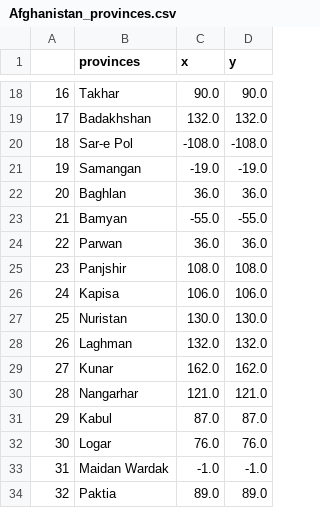
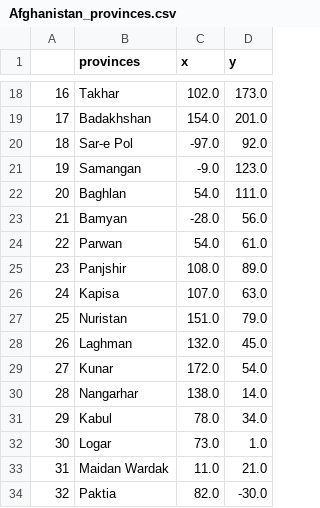
Before and after one commit to mortazap53/Afghanistan_province_learning, a CSV file: Afghanistan_provinces.csv, drawn as a sheet; only a part is shown, gaps mark what is left out; the diff covers the shown part only.

```diff
--- a/Afghanistan_provinces.csv
+++ b/Afghanistan_provinces.csv
@@ -18,17 +18,17 @@
-16,Takhar,90.0,90.0
-17,Badakhshan,132.0,132.0
-18,Sar-e Pol,-108.0,-108.0
-19,Samangan,-19.0,-19.0
-20,Baghlan,36.0,36.0
-21,Bamyan,-55.0,-55.0
-22,Parwan,36.0,36.0
-23,Panjshir,108.0,108.0
-24,Kapisa,106.0,106.0
-25,Nuristan,130.0,130.0
-26,Laghman,132.0,132.0
-27,Kunar,162.0,162.0
-28,Nangarhar,121.0,121.0
-29,Kabul,87.0,87.0
-30,Logar,76.0,76.0
-31,Maidan Wardak,-1.0,-1.0
-32,Paktia,89.0,89.0
+16,Takhar,102.0,173.0
+17,Badakhshan,154.0,201.0
+18,Sar-e Pol,-97.0,92.0
+19,Samangan,-9.0,123.0
+20,Baghlan,54.0,111.0
+21,Bamyan,-28.0,56.0
+22,Parwan,54.0,61.0
+23,Panjshir,108.0,89.0
+24,Kapisa,107.0,63.0
+25,Nuristan,151.0,79.0
+26,Laghman,132.0,45.0
+27,Kunar,172.0,54.0
+28,Nangarhar,138.0,14.0
+29,Kabul,78.0,34.0
+30,Logar,73.0,1.0
+31,Maidan Wardak,11.0,21.0
+32,Paktia,82.0,-30.0
```
Also changed, not shown: 33 edited cells elsewhere in this file, 2 other files.
